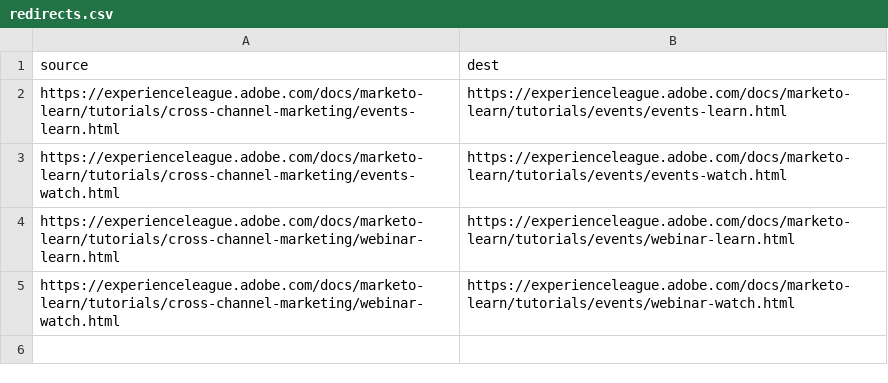
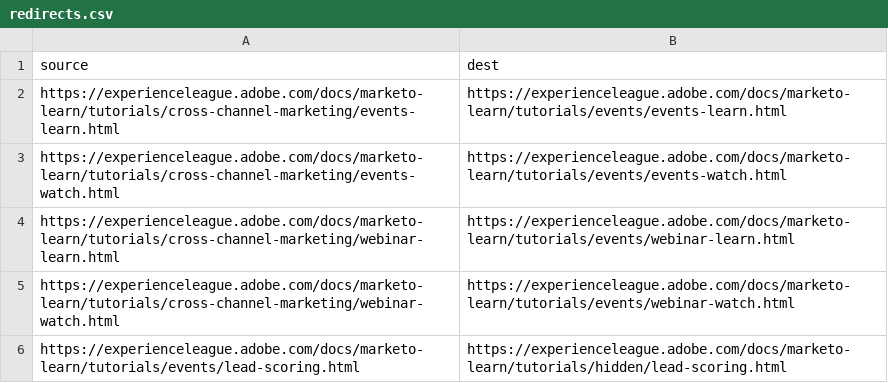
Before and after one commit to AdobeDocs/marketo-learn.it-IT, a CSV file: redirects.csv, drawn as a sheet.

Commit message:
Sync non localizable files for core commit e7876362ebd550aa6f0e3a8f9e67b3225c75df1d

```diff
--- a/redirects.csv
+++ b/redirects.csv
@@ -5 +5,2 @@ https://experienceleague.adobe.com/docs/marketo-learn/tutorials/cross-channel-ma
 https://experienceleague.adobe.com/docs/marketo-learn/tutorials/cross-channel-marketing/webinar-watch.html,https://experienceleague.adobe.com/docs/marketo-learn/tutorials/events/webinar-watch.html
+https://experienceleague.adobe.com/docs/marketo-learn/tutorials/events/lead-scoring.html,https://experienceleague.adobe.com/docs/marketo-learn/tutorials/hidden/lead-scoring.html
```
